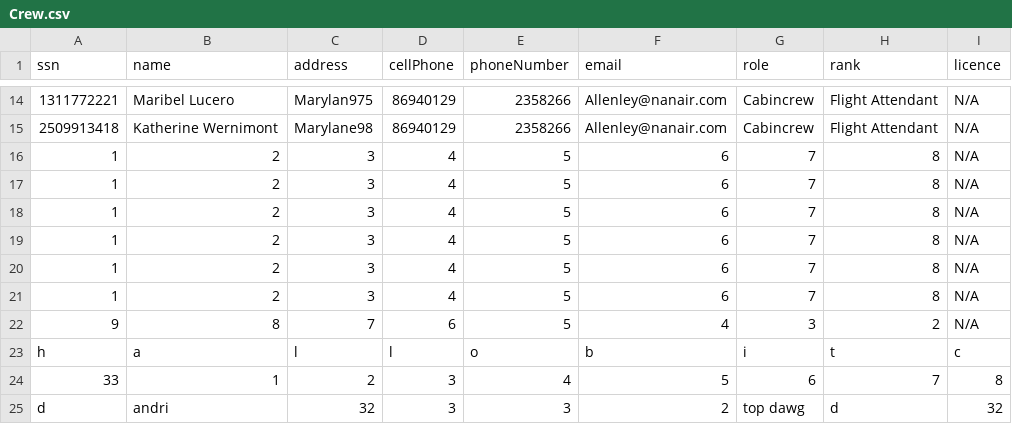
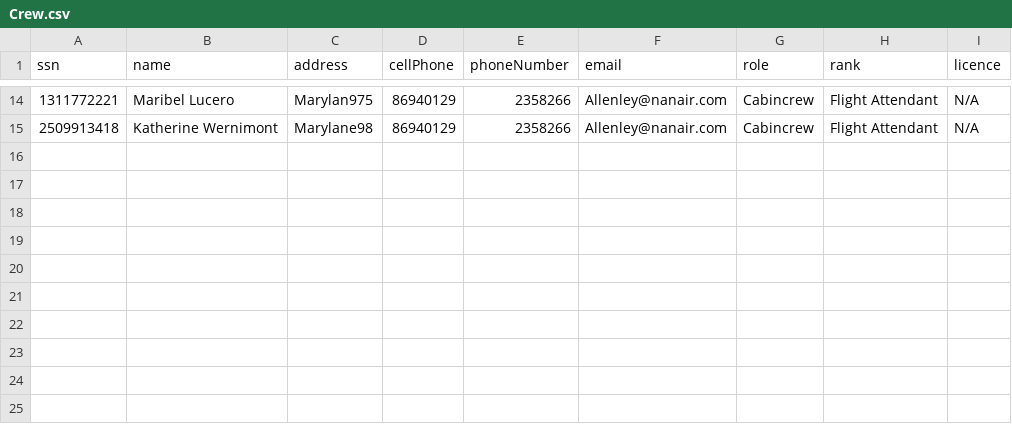
Before and after one commit to andri95/Verklegt1_AHERO, a CSV file: Data/Crew.csv, drawn as a sheet; only a part is shown, gaps mark what is left out; the diff names each change by its address in the sheet, - before the commit and + after, or states it on an @@ line.

```diff
--- a/Data/Crew.csv
+++ b/Data/Crew.csv
-row 16: 1 | 2 | 3 | 4 | 5 | 6 | 7 | 8 | N/A
-row 17: 1 | 2 | 3 | 4 | 5 | 6 | 7 | 8 | N/A
-row 18: 1 | 2 | 3 | 4 | 5 | 6 | 7 | 8 | N/A
-row 19: 1 | 2 | 3 | 4 | 5 | 6 | 7 | 8 | N/A
-row 20: 1 | 2 | 3 | 4 | 5 | 6 | 7 | 8 | N/A
-row 21: 1 | 2 | 3 | 4 | 5 | 6 | 7 | 8 | N/A
-row 22: 9 | 8 | 7 | 6 | 5 | 4 | 3 | 2 | N/A
-row 23: h | a | l | l | o | b | i | t | c
-row 24: 33 | 1 | 2 | 3 | 4 | 5 | 6 | 7 | 8
-row 25: d | andri | 32 | 3 | 3 | 2 | top dawg | d | 32
```
Also changed, not shown: Data/UpcomingVoyages.csv, 12 other files.
